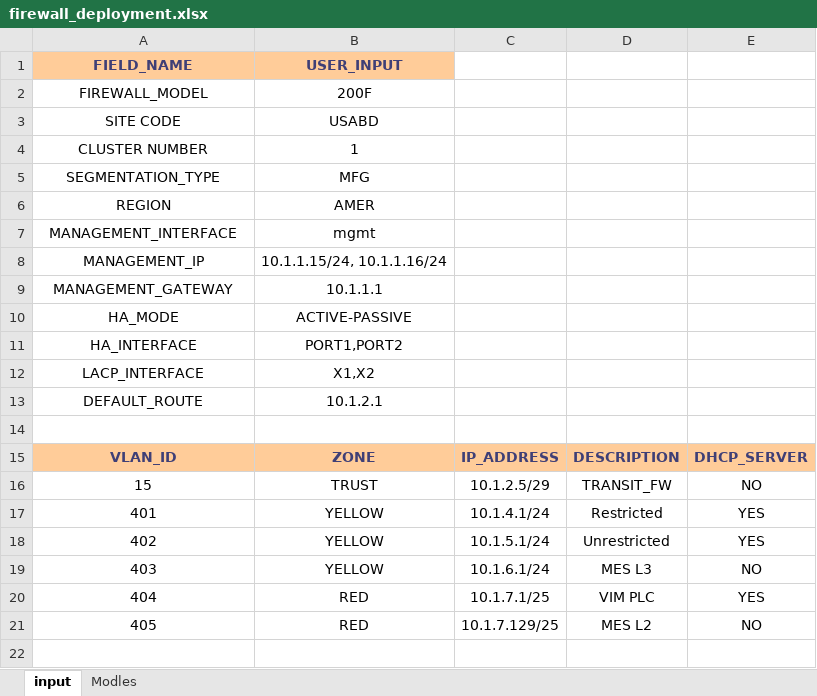
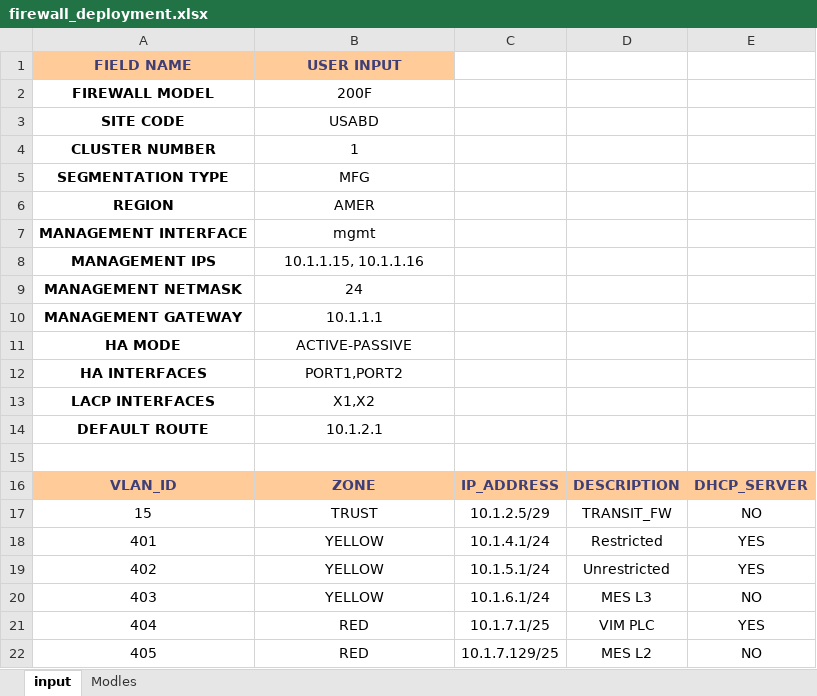
Before and after one commit to architdes/netops_v01, an Excel workbook: templates/workbook/firewall_deployment.xlsx, sheet input, drawn as a sheet; values as stored, in another font and other column widths than the file's, no borders; addresses are those after the commit; the diff names each change by its address in the sheet, - before the commit and + after, or states it on an @@ line.

Commit message:
implemented firewall basic info class and function
created a dataframe and pass it to the class

```diff
--- a/templates/workbook/firewall_deployment.xlsx (sheet input)
+++ b/templates/workbook/firewall_deployment.xlsx (sheet input)
-A1: FIELD_NAME
+A1: FIELD NAME
-B1: USER_INPUT
+B1: USER INPUT
-A2: FIREWALL_MODEL
+A2: FIREWALL MODEL
-A2:A8 bold: off
+A2:A8 bold: on
-A5: SEGMENTATION_TYPE
+A5: SEGMENTATION TYPE
-A7: MANAGEMENT_INTERFACE
+A7: MANAGEMENT INTERFACE
-A8: MANAGEMENT_IP
+A8: MANAGEMENT IPS
-B8: 10.1.1.15/24, 10.1.1.16/24
+B8: 10.1.1.15, 10.1.1.16
+row 9: MANAGEMENT NETMASK | 24
-A10: MANAGEMENT_GATEWAY
+A10: MANAGEMENT GATEWAY
-A10:A14 bold: off
+A10:A14 bold: on
-A11: HA_MODE
+A11: HA MODE
-A12: HA_INTERFACE
+A12: HA INTERFACES
-A13: LACP_INTERFACE
+A13: LACP INTERFACES
-A14: DEFAULT_ROUTE
+A14: DEFAULT ROUTE
```
Also changed, not shown: 3 other files.
